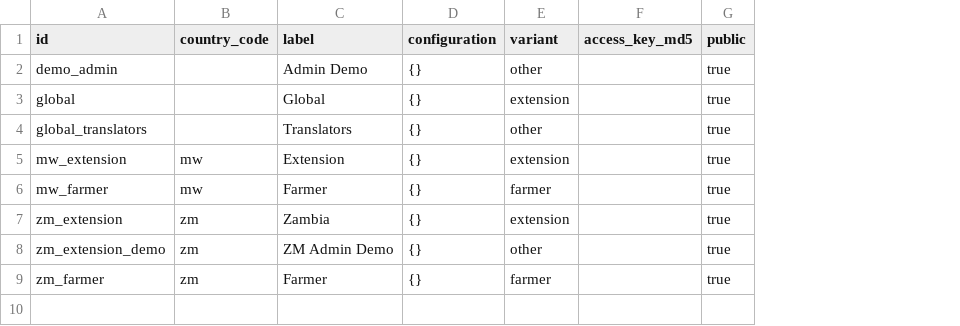
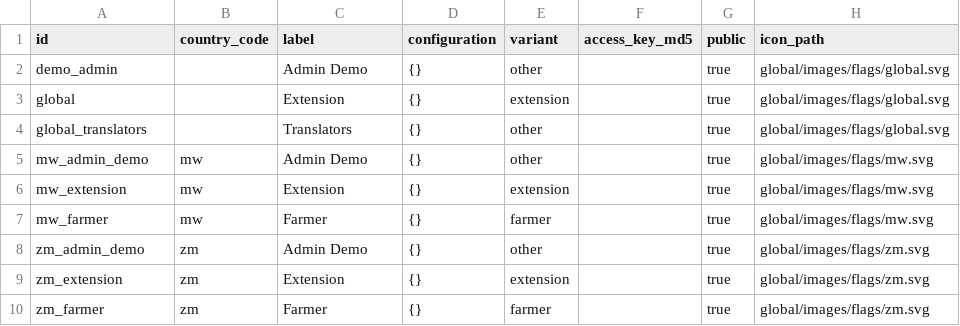
Before and after one commit to e-picsa/picsa-apps, a CSV file: apps/picsa-server/supabase/data/deployments_rows.csv, drawn as a sheet; removed rows and columns are numbered as before the commit, all else as after; the diff names each change by its address in the sheet, - before the commit and + after, or states it on an @@ line.

Commit message:
feat: deployment select

```diff
--- a/apps/picsa-server/supabase/data/deployments_rows.csv
+++ b/apps/picsa-server/supabase/data/deployments_rows.csv
+column H (icon_path), rows 2-4: all global/images/flags/global.svg; rows 6-7: global/images/flags/mw.svg | global/images/flags/mw.svg; rows 9-10: global/images/flags/zm.svg | global/images/flags/zm.svg
-C3 (label): Global
+C3 (label): Extension
+row 5: mw_admin_demo | mw | Admin Demo | {} | other |  | true | global/images/flags/mw.svg
+row 8: zm_admin_demo | zm | Admin Demo | {} | other |  | true | global/images/flags/zm.svg
-C9 (label): Zambia
+C9 (label): Extension
-row 8: zm_extension_demo | zm | ZM Admin Demo | {} | other |  | true
```
Also changed, not shown: 7 other files.
